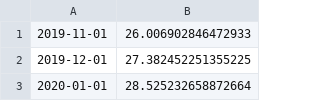
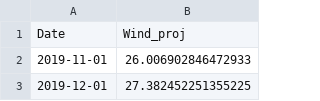
Before and after one commit to Hawkeye3D/Project-3-, a CSV file: Data/Wind_proj_blue_predicted_mean_curve.csv (was Data/yellow_predicted_mean_curve.csv), drawn as a sheet; only a part is shown; the shorter side is filled out with more unchanged rows.

Commit message:
Modified Analysis4 tables
Repo with Monday Changes from Kevin

```diff
--- a/Data/yellow_predicted_mean_curve.csv
+++ b/Data/Wind_proj_blue_predicted_mean_curve.csv
@@ -1 +1,2 @@
+Date,Wind_proj
 2019-11-01,26.006902846472933
```
Also changed, not shown: 8 other files.
